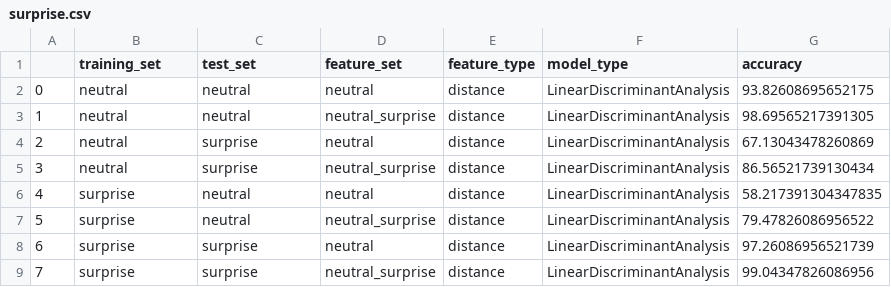
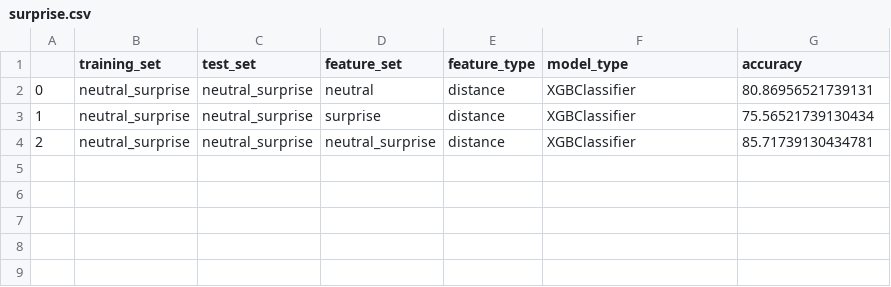
Before and after one commit to Sheam1685/CK--Dataset-Metadata, a CSV file: Experiments/results/surprise.csv, drawn as a sheet.

```diff
--- a/Experiments/results/surprise.csv
+++ b/Experiments/results/surprise.csv
@@ -1,9 +1,4 @@
 ,training_set,test_set,feature_set,feature_type,model_type,accuracy
-0,neutral,neutral,neutral,distance,LinearDiscriminantAnalysis,93.82608695652175
-1,neutral,neutral,neutral_surprise,distance,LinearDiscriminantAnalysis,98.69565217391305
-2,neutral,surprise,neutral,distance,LinearDiscriminantAnalysis,67.13043478260869
-3,neutral,surprise,neutral_surprise,distance,LinearDiscriminantAnalysis,86.56521739130434
-4,surprise,neutral,neutral,distance,LinearDiscriminantAnalysis,58.217391304347835
-5,surprise,neutral,neutral_surprise,distance,LinearDiscriminantAnalysis,79.47826086956522
-6,surprise,surprise,neutral,distance,LinearDiscriminantAnalysis,97.26086956521739
-7,surprise,surprise,neutral_surprise,distance,LinearDiscriminantAnalysis,99.04347826086956
+0,neutral_surprise,neutral_surprise,neutral,distance,XGBClassifier,80.86956521739131
+1,neutral_surprise,neutral_surprise,surprise,distance,XGBClassifier,75.56521739130434
+2,neutral_surprise,neutral_surprise,neutral_surprise,distance,XGBClassifier,85.71739130434781
```
Also changed, not shown: Experiments/results/anger.csv, Experiments/results/disgust.csv, 4 other files.
